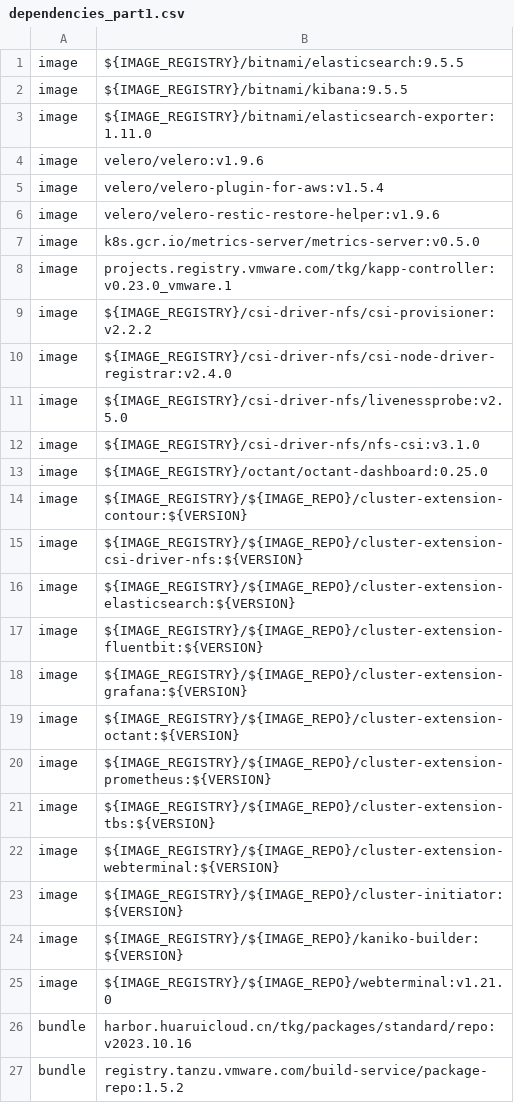
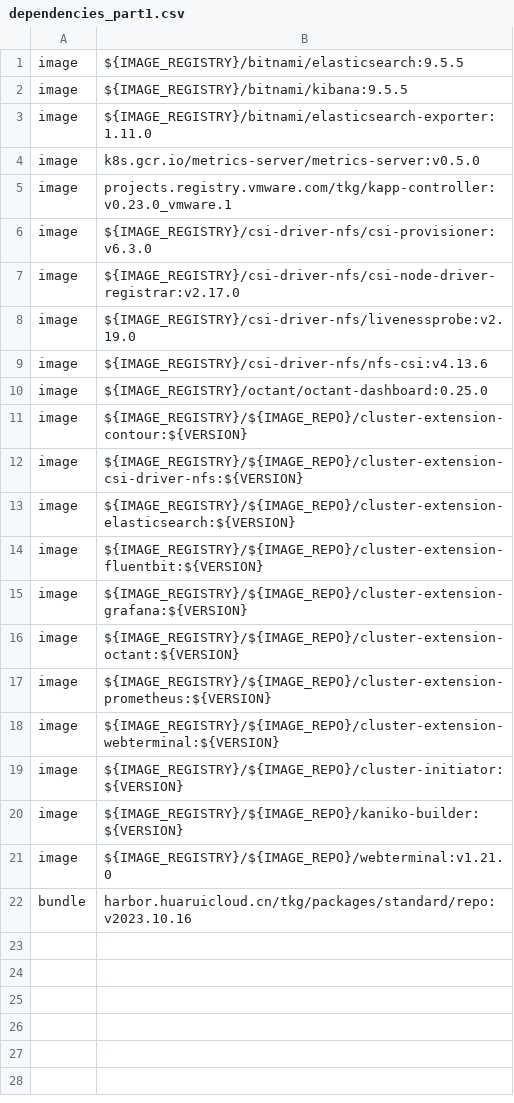
Before and after one commit to woshi1983/map0713, a CSV file: mapd/scripts/dependencies_part1.csv, drawn as a sheet.

Commit message:
chore: refresh offline part1 dependencies

```diff
--- a/mapd/scripts/dependencies_part1.csv
+++ b/mapd/scripts/dependencies_part1.csv
@@ -3,11 +3,8 @@ image,${IMAGE_REGISTRY}/bitnami/kibana:9.5.5
 image,${IMAGE_REGISTRY}/bitnami/elasticsearch-exporter:1.11.0
-image,velero/velero:v1.9.6
-image,velero/velero-plugin-for-aws:v1.5.4
-image,velero/velero-restic-restore-helper:v1.9.6
 image,k8s.gcr.io/metrics-server/metrics-server:v0.5.0
 image,projects.registry.vmware.com/tkg/kapp-controller:v0.23.0_vmware.1
-image,${IMAGE_REGISTRY}/csi-driver-nfs/csi-provisioner:v2.2.2
-image,${IMAGE_REGISTRY}/csi-driver-nfs/csi-node-driver-registrar:v2.4.0
-image,${IMAGE_REGISTRY}/csi-driver-nfs/livenessprobe:v2.5.0
-image,${IMAGE_REGISTRY}/csi-driver-nfs/nfs-csi:v3.1.0
+image,${IMAGE_REGISTRY}/csi-driver-nfs/csi-provisioner:v6.3.0
+image,${IMAGE_REGISTRY}/csi-driver-nfs/csi-node-driver-registrar:v2.17.0
+image,${IMAGE_REGISTRY}/csi-driver-nfs/livenessprobe:v2.19.0
+image,${IMAGE_REGISTRY}/csi-driver-nfs/nfs-csi:v4.13.6
 image,${IMAGE_REGISTRY}/octant/octant-dashboard:0.25.0
@@ -20,3 +17,2 @@ image,${IMAGE_REGISTRY}/${IMAGE_REPO}/cluster-extension-octant:${VERSION}
 image,${IMAGE_REGISTRY}/${IMAGE_REPO}/cluster-extension-prometheus:${VERSION}
-image,${IMAGE_REGISTRY}/${IMAGE_REPO}/cluster-extension-tbs:${VERSION}
 image,${IMAGE_REGISTRY}/${IMAGE_REPO}/cluster-extension-webterminal:${VERSION}
@@ -26,2 +22 @@ image,${IMAGE_REGISTRY}/${IMAGE_REPO}/webterminal:v1.21.0
 bundle,harbor.huaruicloud.cn/tkg/packages/standard/repo:v2023.10.16
-bundle,registry.tanzu.vmware.com/build-service/package-repo:1.5.2
```
